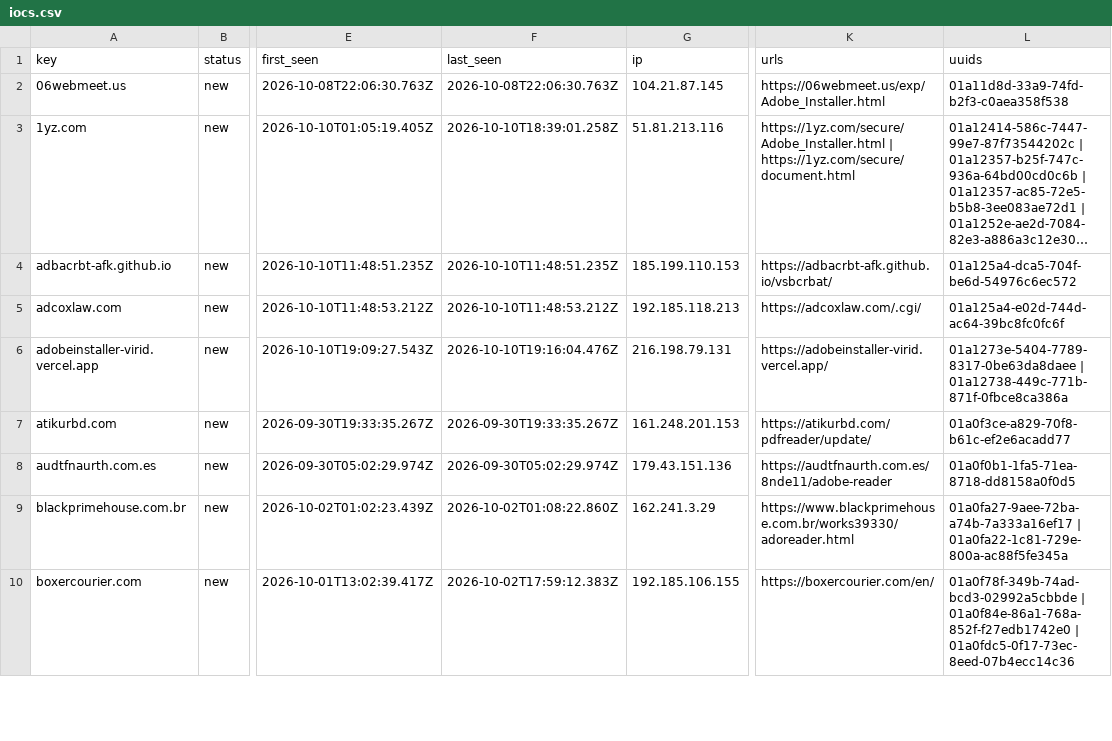
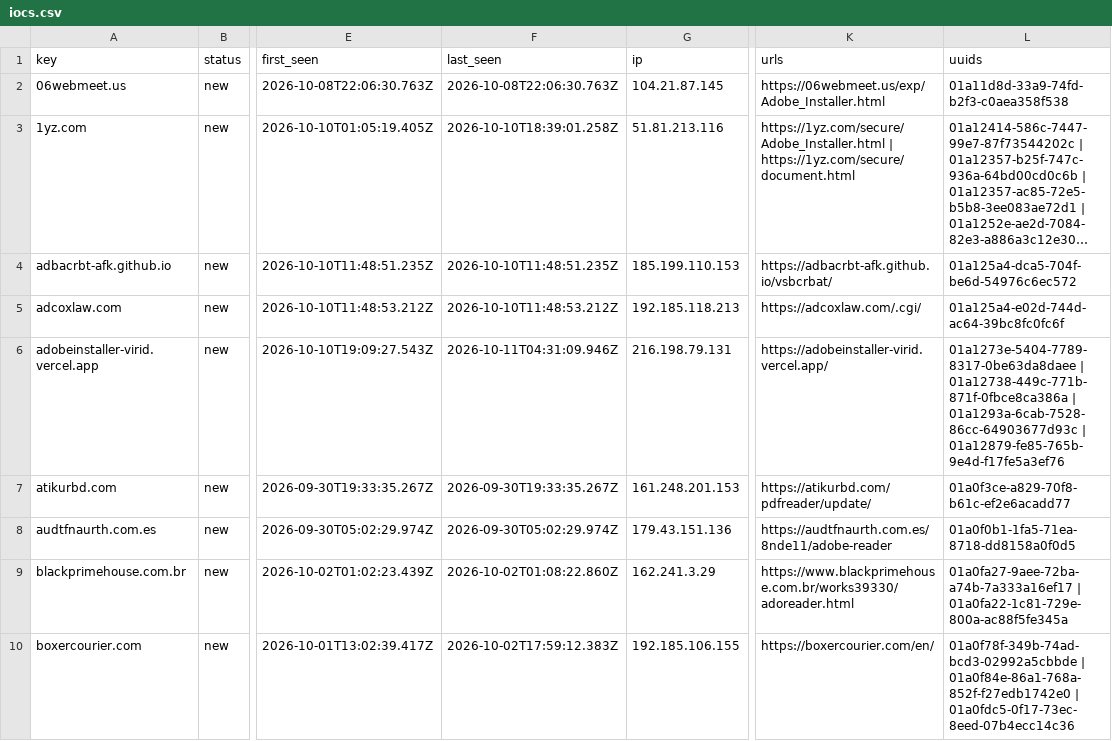
Before and after one commit to nullwhire/Csuite-collector, a CSV file: iocs.csv, drawn as a sheet; only a part is shown, gaps mark what is left out; long unchanged cells end in …; the diff covers the shown part only; the diff names each change by its address in the sheet, - before the commit and + after, or states it on an @@ line.

```diff
--- a/iocs.csv
+++ b/iocs.csv
-F6 (last_seen): 2026-10-10T19:16:04.476Z
+F6 (last_seen): 2026-10-11T04:31:09.946Z
-L6 (uuids): …| 01a12738-449c-771b-871f-0fbce8ca386a
+L6 (uuids): …| 01a12738-449c-771b-871f-0fbce8ca386a | 01a1293a-6cab-7528-86cc-64903677d93c | 01a12879-fe85-765b-9e4d-f17fe5a3ef76
```
Also changed, not shown: 3 added rows and 12 edited cells elsewhere in this file, 2 other files.
